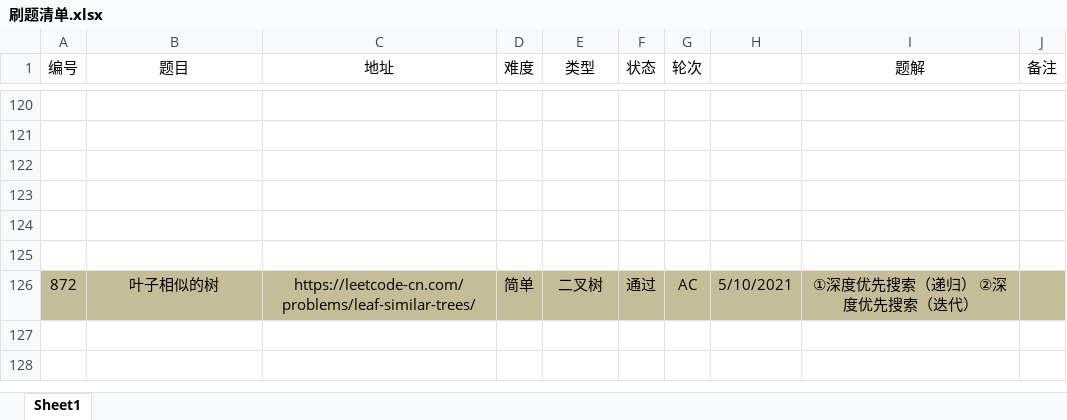
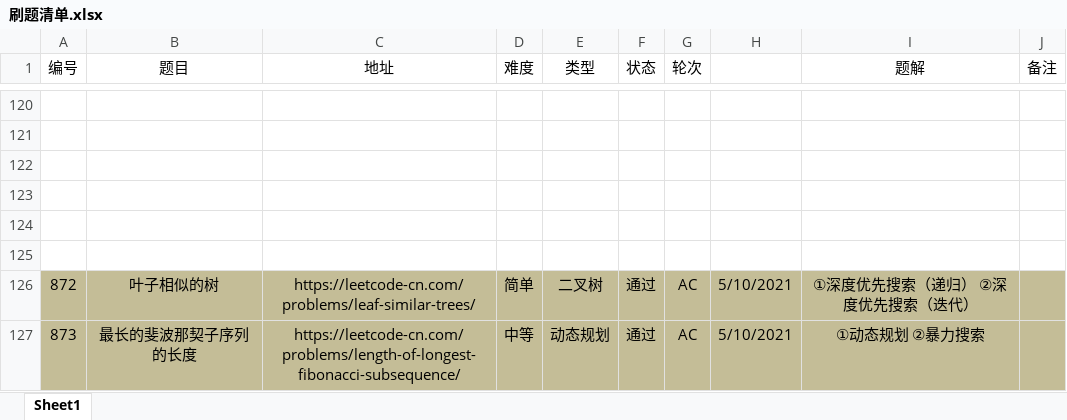
Before and after one commit to moonspiritacm/Leetcode-Java, an Excel workbook: notes/刷题清单.xlsx, sheet Sheet1, drawn as a sheet; only a part is shown, gaps mark what is left out; values as stored, in another font and other column widths than the file's, no borders; the diff names each change by its address in the sheet, - before the commit and + after, or states it on an @@ line.

Commit message:
Problem 0873 AC

```diff
--- a/notes/刷题清单.xlsx (sheet Sheet1)
+++ b/notes/刷题清单.xlsx (sheet Sheet1)
+row 127: 873 | 最长的斐波那契子序列的长度 | https://leetcode-cn.com/problems/length-of-longest-fibonacci-subsequence/ | 中等 | 动态规划 | 通过 | AC | 5/10/2021 | ①动态规划 ②暴力搜索
```
Also changed, not shown: 2 other files.
